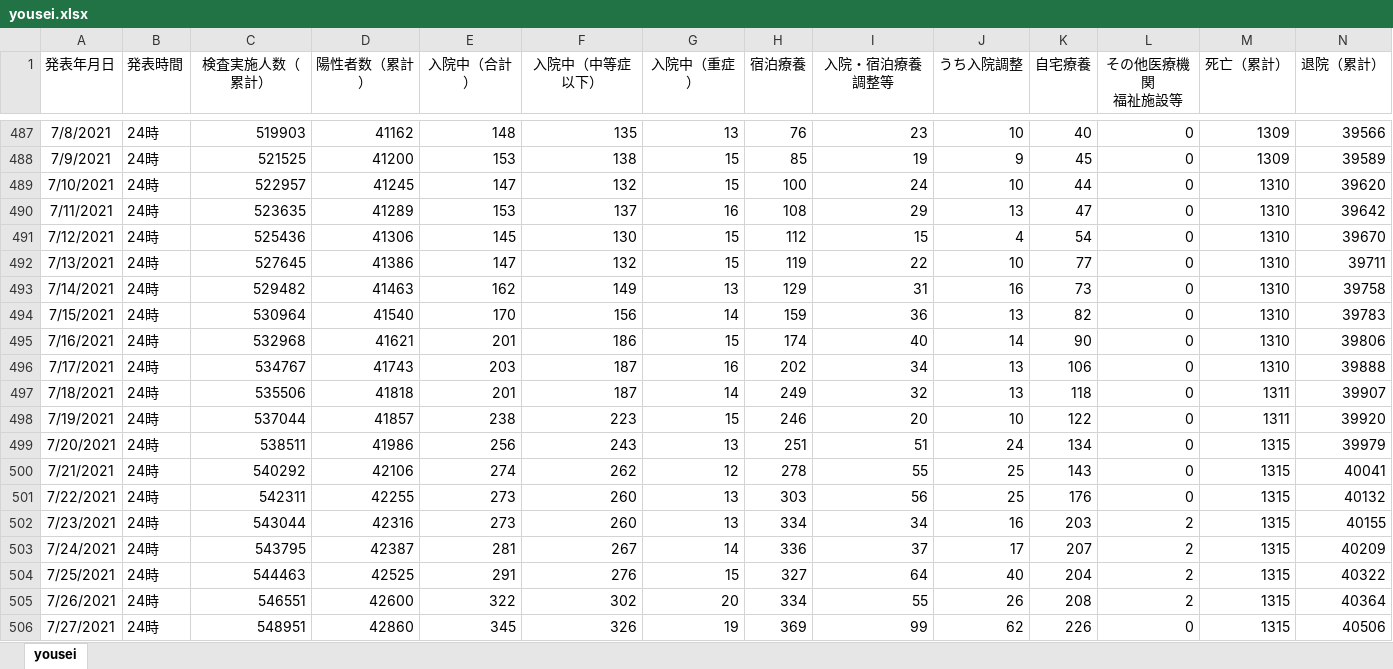
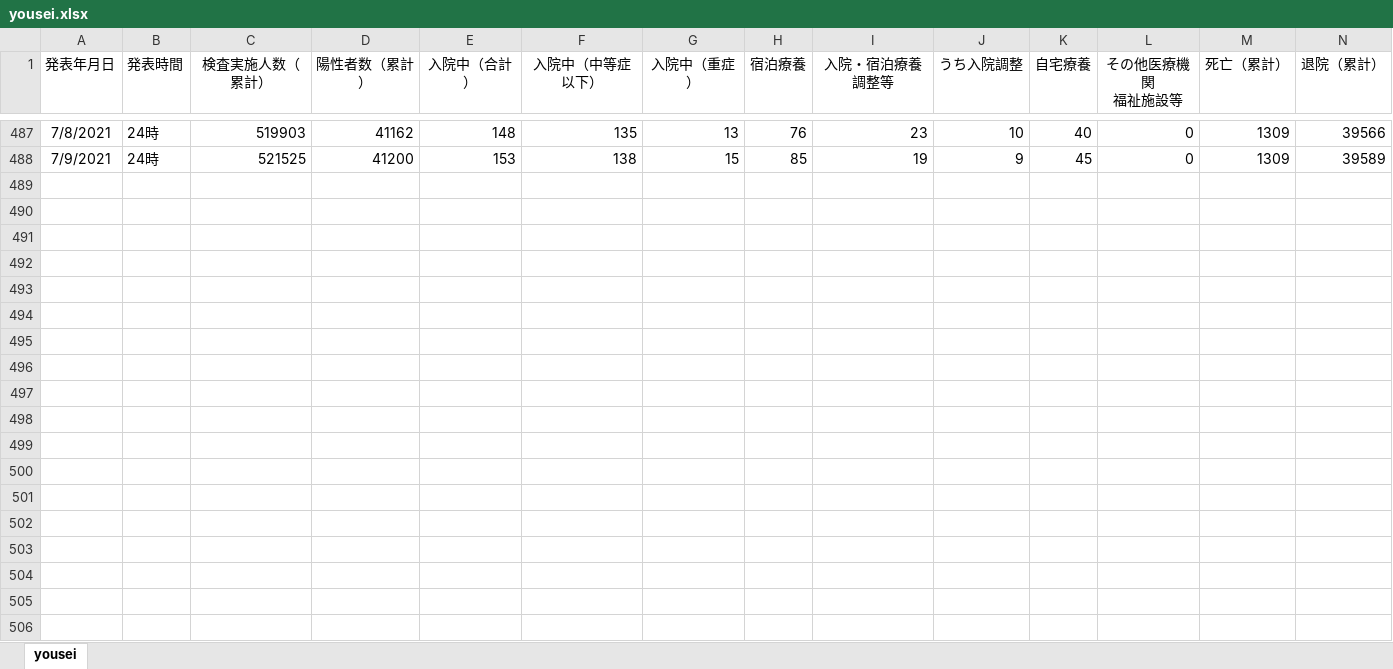
Before and after one commit to stop-covid19-hyogo/covid19-scraping, an Excel workbook: yousei.xlsx, sheet yousei, drawn as a sheet; only a part is shown, gaps mark what is left out; values as stored, in another font and other column widths than the file's, no borders; the diff covers the shown part only; the diff names each change by its address in the sheet, - before the commit and + after, or states it on an @@ line.

```diff
--- a/yousei.xlsx (sheet yousei)
+++ b/yousei.xlsx (sheet yousei)
-row 489: 7/10/2021 | 24時 | 522957 | 41245 | 147 | 132 | 15 | 100 | 24 | 10 | 44 | 0 | 1310 | 39620
-row 490: 7/11/2021 | 24時 | 523635 | 41289 | 153 | 137 | 16 | 108 | 29 | 13 | 47 | 0 | 1310 | 39642
-row 491: 7/12/2021 | 24時 | 525436 | 41306 | 145 | 130 | 15 | 112 | 15 | 4 | 54 | 0 | 1310 | 39670
-row 492: 7/13/2021 | 24時 | 527645 | 41386 | 147 | 132 | 15 | 119 | 22 | 10 | 77 | 0 | 1310 | 39711
-row 493: 7/14/2021 | 24時 | 529482 | 41463 | 162 | 149 | 13 | 129 | 31 | 16 | 73 | 0 | 1310 | 39758
-row 494: 7/15/2021 | 24時 | 530964 | 41540 | 170 | 156 | 14 | 159 | 36 | 13 | 82 | 0 | 1310 | 39783
-row 495: 7/16/2021 | 24時 | 532968 | 41621 | 201 | 186 | 15 | 174 | 40 | 14 | 90 | 0 | 1310 | 39806
-row 496: 7/17/2021 | 24時 | 534767 | 41743 | 203 | 187 | 16 | 202 | 34 | 13 | 106 | 0 | 1310 | 39888
-row 497: 7/18/2021 | 24時 | 535506 | 41818 | 201 | 187 | 14 | 249 | 32 | 13 | 118 | 0 | 1311 | 39907
-row 498: 7/19/2021 | 24時 | 537044 | 41857 | 238 | 223 | 15 | 246 | 20 | 10 | 122 | 0 | 1311 | 39920
-row 499: 7/20/2021 | 24時 | 538511 | 41986 | 256 | 243 | 13 | 251 | 51 | 24 | 134 | 0 | 1315 | 39979
-row 500: 7/21/2021 | 24時 | 540292 | 42106 | 274 | 262 | 12 | 278 | 55 | 25 | 143 | 0 | 1315 | 40041
-row 501: 7/22/2021 | 24時 | 542311 | 42255 | 273 | 260 | 13 | 303 | 56 | 25 | 176 | 0 | 1315 | 40132
-row 502: 7/23/2021 | 24時 | 543044 | 42316 | 273 | 260 | 13 | 334 | 34 | 16 | 203 | 2 | 1315 | 40155
-row 503: 7/24/2021 | 24時 | 543795 | 42387 | 281 | 267 | 14 | 336 | 37 | 17 | 207 | 2 | 1315 | 40209
-row 504: 7/25/2021 | 24時 | 544463 | 42525 | 291 | 276 | 15 | 327 | 64 | 40 | 204 | 2 | 1315 | 40322
-row 505: 7/26/2021 | 24時 | 546551 | 42600 | 322 | 302 | 20 | 334 | 55 | 26 | 208 | 2 | 1315 | 40364
-row 506: 7/27/2021 | 24時 | 548951 | 42860 | 345 | 326 | 19 | 369 | 99 | 62 | 226 | 0 | 1315 | 40506
```
Also changed, not shown: 2 removed rows elsewhere in this sheet, pcr.xlsx, 8 other files.
